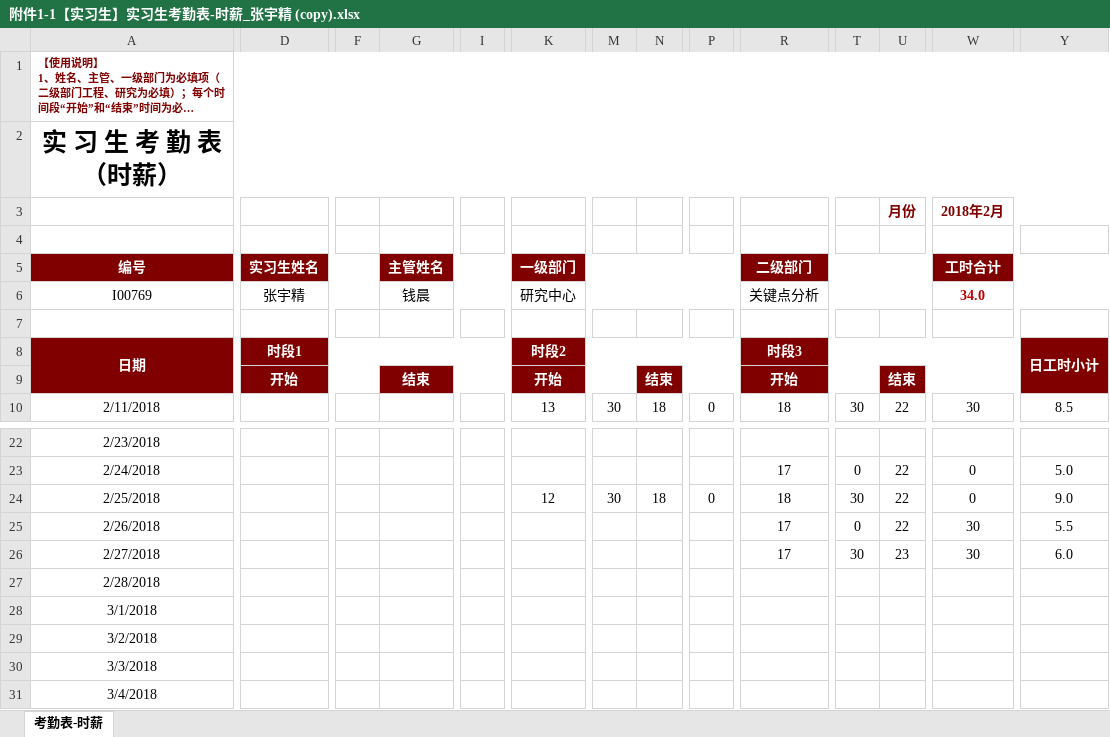
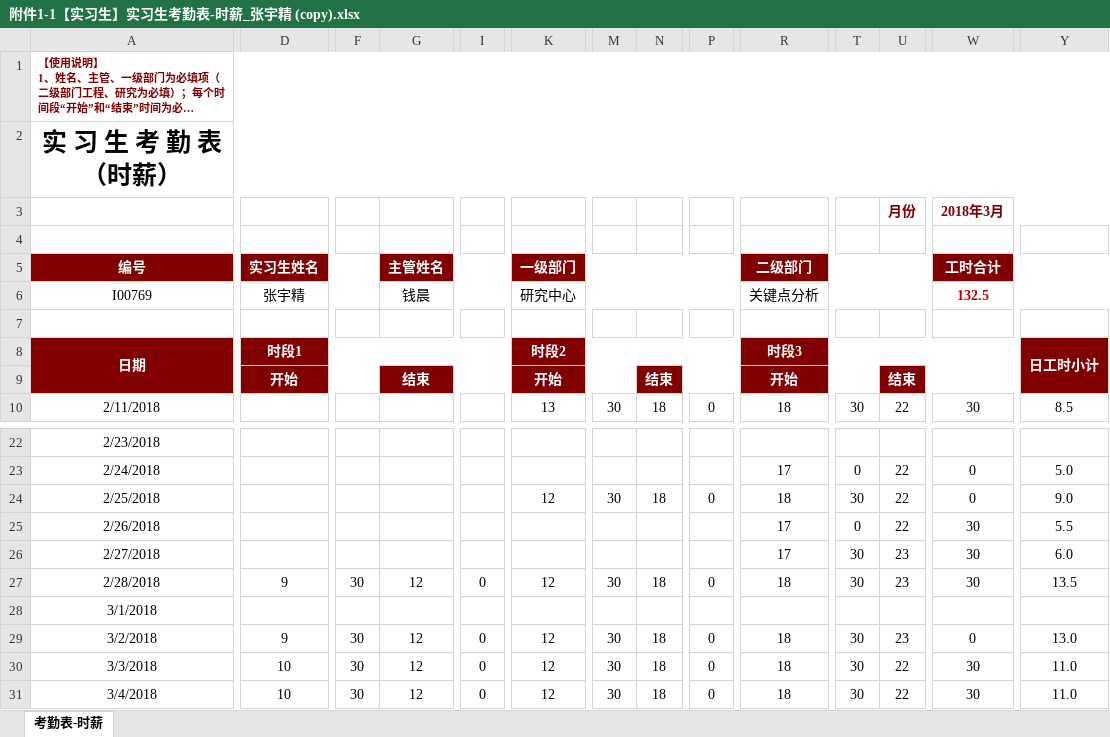
Before and after one commit to zyj0704033/style_transfer_paper, an Excel workbook: 附件1-1【实习生】实习生考勤表-时薪_张宇精 (copy).xlsx, sheet 考勤表-时薪, drawn as a sheet; only a part is shown, gaps mark what is left out; long unchanged cells end in …; values as stored, in another font and other column widths than the file's, no borders; conditional formats not drawn; the diff covers the shown part only; the diff names each change by its address in the sheet, - before the commit and + after, or states it on an @@ line.

```diff
--- a/附件1-1【实习生】实习生考勤表-时薪_张宇精 (copy).xlsx (sheet 考勤表-时薪)
+++ b/附件1-1【实习生】实习生考勤表-时薪_张宇精 (copy).xlsx (sheet 考勤表-时薪)
-W3: 2018年2月
+W3: 2018年3月
-W6: 34.0
+W6: 132.5
-D27: (empty)
+D27: 9
-F27: (empty)
+F27: 30
-G27: (empty)
+G27: 12
-I27: (empty)
+I27: 0
-K27: (empty)
+K27: 12
-M27: (empty)
+M27: 30
-N27: (empty)
+N27: 18
-P27: (empty)
+P27: 0
-R27: (empty)
+R27: 18
-T27: (empty)
+T27: 30
-U27: (empty)
+U27: 23
-W27: (empty)
+W27: 30
-Y27: (empty)
+Y27: 13.5
-D29: (empty)
+D29: 9
-F29:F31: (empty)
+F29:F31: 30
-G29:G31: (empty)
+G29:G31: 12
-I29:I31: (empty)
+I29:I31: 0
-K29:K31: (empty)
+K29:K31: 12
-M29:M31: (empty)
+M29:M31: 30
-N29:N31: (empty)
+N29:N31: 18
-P29:P31: (empty)
+P29:P31: 0
-R29:R31: (empty)
+R29:R31: 18
-T29:T31: (empty)
+T29:T31: 30
-U29: (empty)
+U29: 23
-W29: (empty)
+W29: 0
-Y29: (empty)
+Y29: 13.0
-D30:D31: (empty)
+D30:D31: 10
-U30:U31: (empty)
+U30:U31: 22
-W30:W31: (empty)
+W30:W31: 30
-Y30:Y31: (empty)
+Y30:Y31: 11.0
```
Also changed, not shown: 52 edited cells elsewhere in this sheet, 1 other file.
